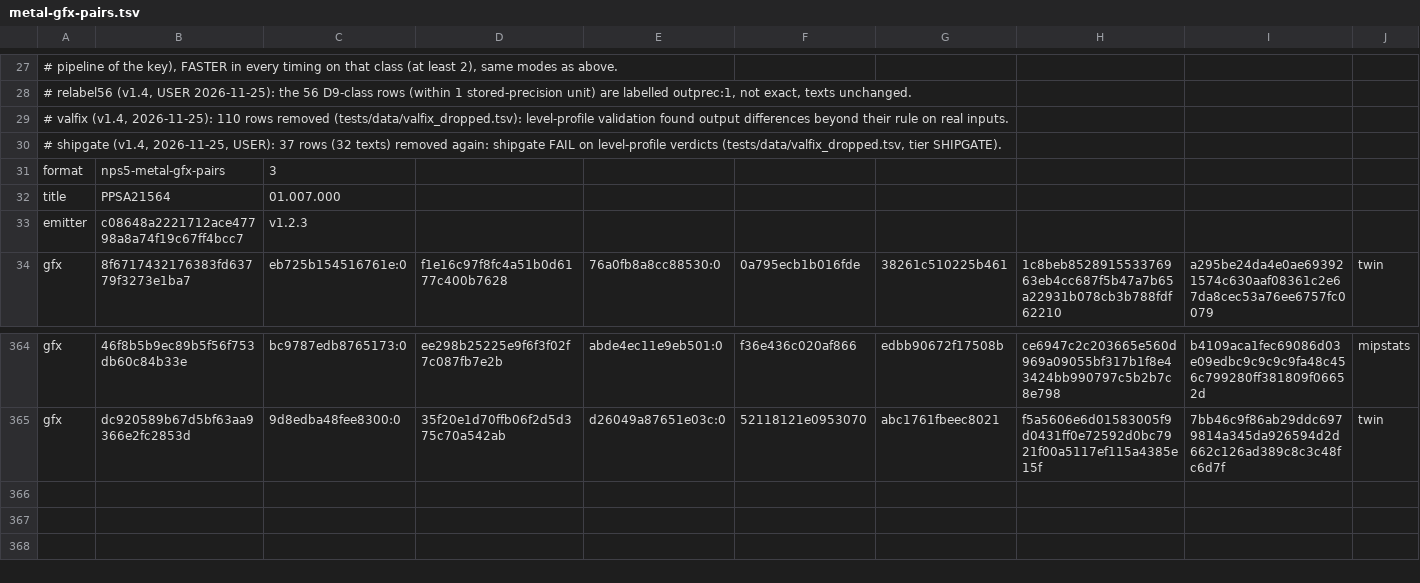
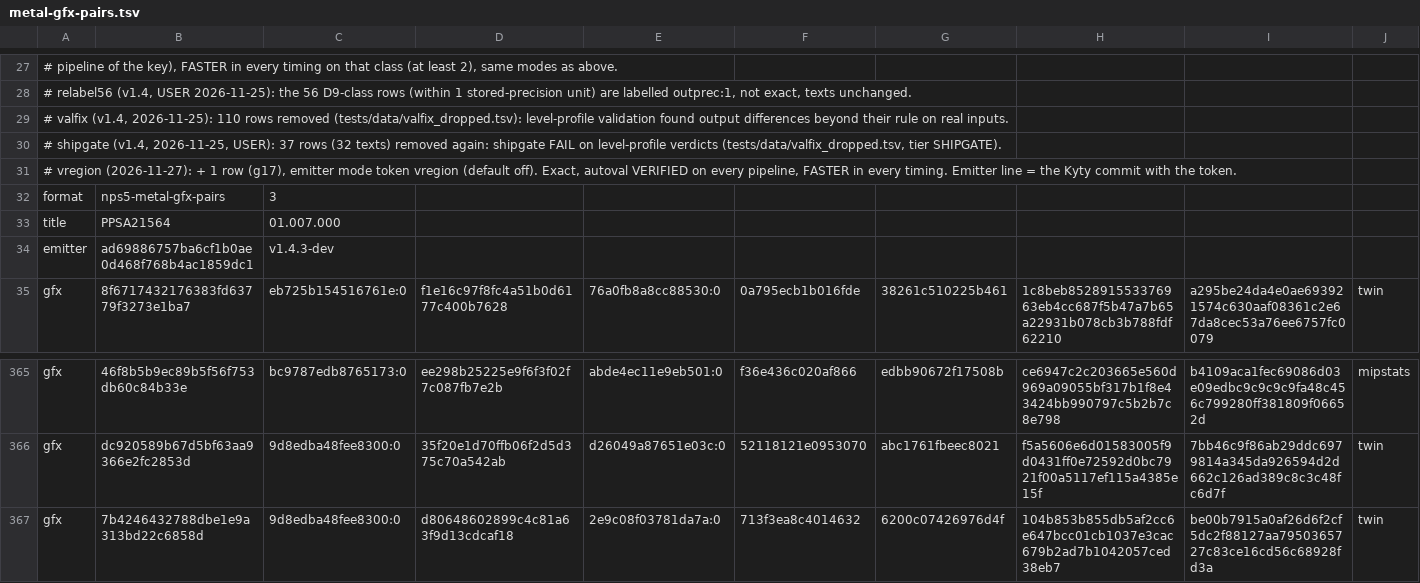
Before and after one commit to computerguy526/nativeps5, a TSV file: games/PPSA21564/metal-gfx-pairs.tsv, drawn as a sheet; only a part is shown, gaps mark what is left out; addresses are those after the commit; rows hold the shown columns only; the diff names each change by its address in the sheet, - before the commit and + after, or states it on an @@ line.

```diff
--- a/games/PPSA21564/metal-gfx-pairs.tsv
+++ b/games/PPSA21564/metal-gfx-pairs.tsv
+row 31: # vregion (2026-11-27): + 1 row (g17), emitter mode token vregion (default off). Exact, autoval VERIFIED on every pipeline, FASTER in every timing. Emitter line = the Kyty commit with the token.
-B34: c08648a2221712ace47798a8a74f19c67ff4bcc7
+B34: ad69886757ba6cf1b0ae0d468f768b4ac1859dc1
-C34: v1.2.3
+C34: v1.4.3-dev
+row 367: gfx | 7b4246432788dbe1e9a313bd22c6858d | 9d8edba48fee8300:0 | d80648602899c4c81a63f9d13cdcaf18 | 2e9c08f03781da7a:0 | 713f3ea8c4014632 | 6200c07426976d4f | 104b853b855db5af2cc6e647bcc01cb1037e3cac679b2ad7b1042057ced38eb7 | be00b7915a0af26d6f2cf5dc2f88127aa7950365727c83ce16cd56c68928fd3a | twin
```
Also changed, not shown: games/PPSA21564/metal-guests.tsv, 2 other files.
